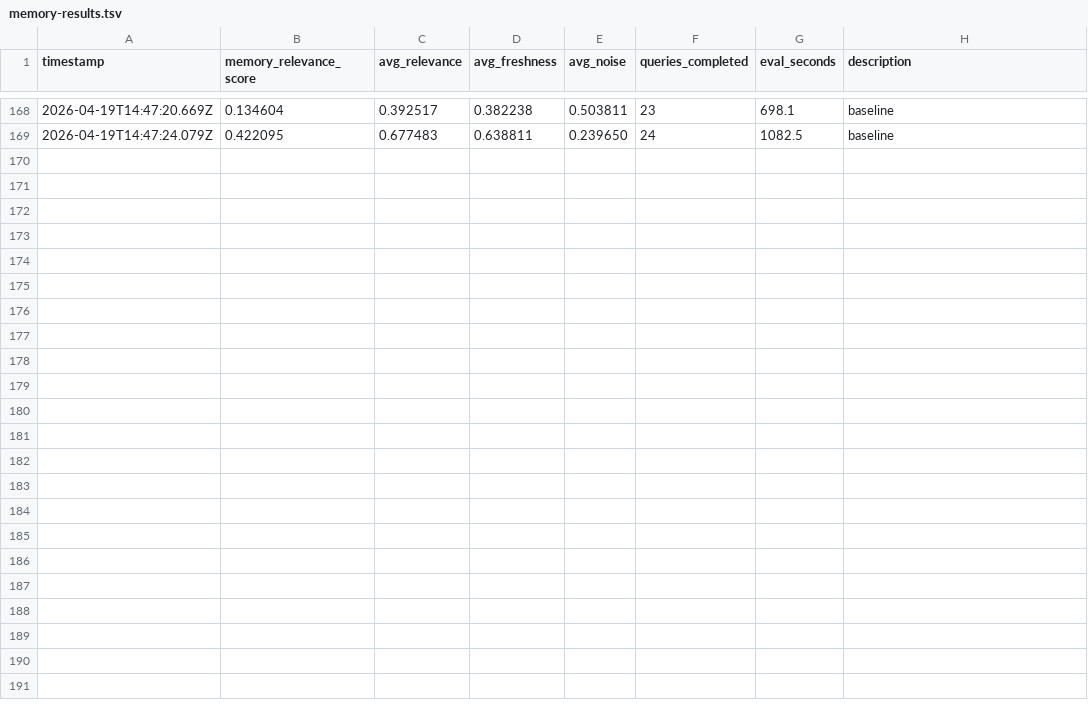
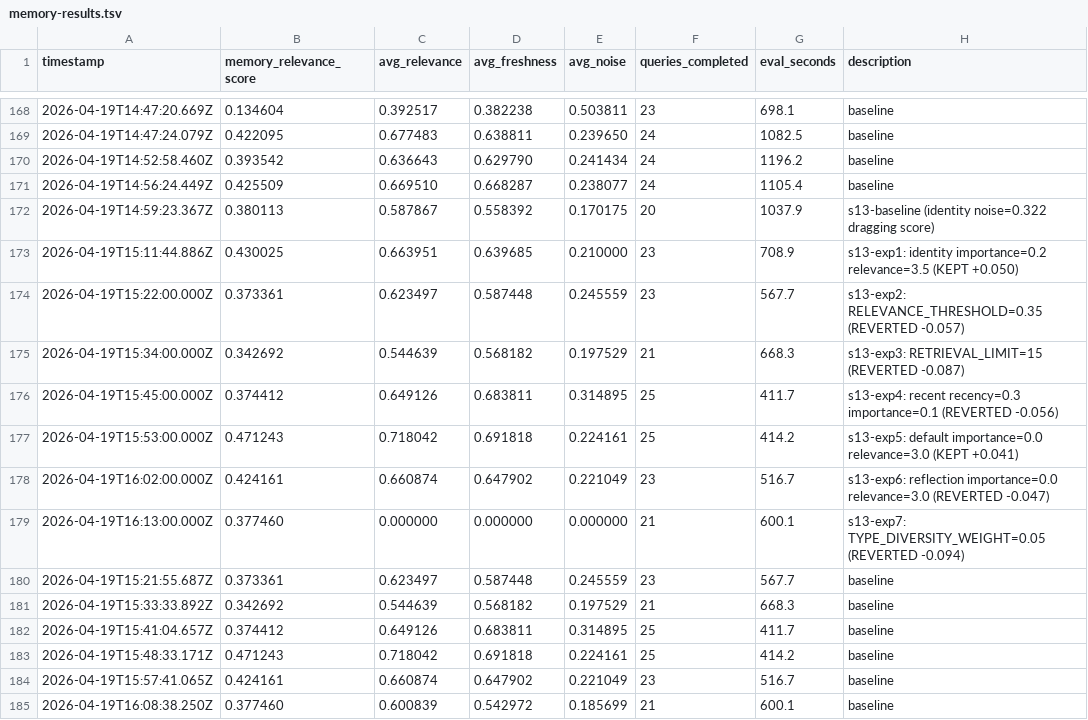
Before and after one commit to stefanogebara/twin-me, a TSV file: twin-research/memory-results.tsv, drawn as a sheet; only a part is shown, gaps mark what is left out; the diff names each change by its address in the sheet, - before the commit and + after, or states it on an @@ line.

```diff
--- a/twin-research/memory-results.tsv
+++ b/twin-research/memory-results.tsv
+row 170: 2026-04-19T14:52:58.460Z | 0.393542 | 0.636643 | 0.629790 | 0.241434 | 24 | 1196.2 | baseline
+row 171: 2026-04-19T14:56:24.449Z | 0.425509 | 0.669510 | 0.668287 | 0.238077 | 24 | 1105.4 | baseline
+row 172: 2026-04-19T14:59:23.367Z | 0.380113 | 0.587867 | 0.558392 | 0.170175 | 20 | 1037.9 | s13-baseline (identity noise=0.322 dragging score)
+row 173: 2026-04-19T15:11:44.886Z | 0.430025 | 0.663951 | 0.639685 | 0.210000 | 23 | 708.9 | s13-exp1: identity importance=0.2 relevance=3.5 (KEPT +0.050)
+row 174: 2026-04-19T15:22:00.000Z | 0.373361 | 0.623497 | 0.587448 | 0.245559 | 23 | 567.7 | s13-exp2: RELEVANCE_THRESHOLD=0.35 (REVERTED -0.057)
+row 175: 2026-04-19T15:34:00.000Z | 0.342692 | 0.544639 | 0.568182 | 0.197529 | 21 | 668.3 | s13-exp3: RETRIEVAL_LIMIT=15 (REVERTED -0.087)
+row 176: 2026-04-19T15:45:00.000Z | 0.374412 | 0.649126 | 0.683811 | 0.314895 | 25 | 411.7 | s13-exp4: recent recency=0.3 importance=0.1 (REVERTED -0.056)
+row 177: 2026-04-19T15:53:00.000Z | 0.471243 | 0.718042 | 0.691818 | 0.224161 | 25 | 414.2 | s13-exp5: default importance=0.0 relevance=3.0 (KEPT +0.041)
+row 178: 2026-04-19T16:02:00.000Z | 0.424161 | 0.660874 | 0.647902 | 0.221049 | 23 | 516.7 | s13-exp6: reflection importance=0.0 relevance=3.0 (REVERTED -0.047)
+row 179: 2026-04-19T16:13:00.000Z | 0.377460 | 0.000000 | 0.000000 | 0.000000 | 21 | 600.1 | s13-exp7: TYPE_DIVERSITY_WEIGHT=0.05 (REVERTED -0.094)
+row 180: 2026-04-19T15:21:55.687Z | 0.373361 | 0.623497 | 0.587448 | 0.245559 | 23 | 567.7 | baseline
+row 181: 2026-04-19T15:33:33.892Z | 0.342692 | 0.544639 | 0.568182 | 0.197529 | 21 | 668.3 | baseline
+row 182: 2026-04-19T15:41:04.657Z | 0.374412 | 0.649126 | 0.683811 | 0.314895 | 25 | 411.7 | baseline
+row 183: 2026-04-19T15:48:33.171Z | 0.471243 | 0.718042 | 0.691818 | 0.224161 | 25 | 414.2 | baseline
+row 184: 2026-04-19T15:57:41.065Z | 0.424161 | 0.660874 | 0.647902 | 0.221049 | 23 | 516.7 | baseline
+row 185: 2026-04-19T16:08:38.250Z | 0.377460 | 0.600839 | 0.542972 | 0.185699 | 21 | 600.1 | baseline
```
Also changed, not shown: twin-research/insight-results.tsv, twin-research/twin-results.tsv, 29 other files.
